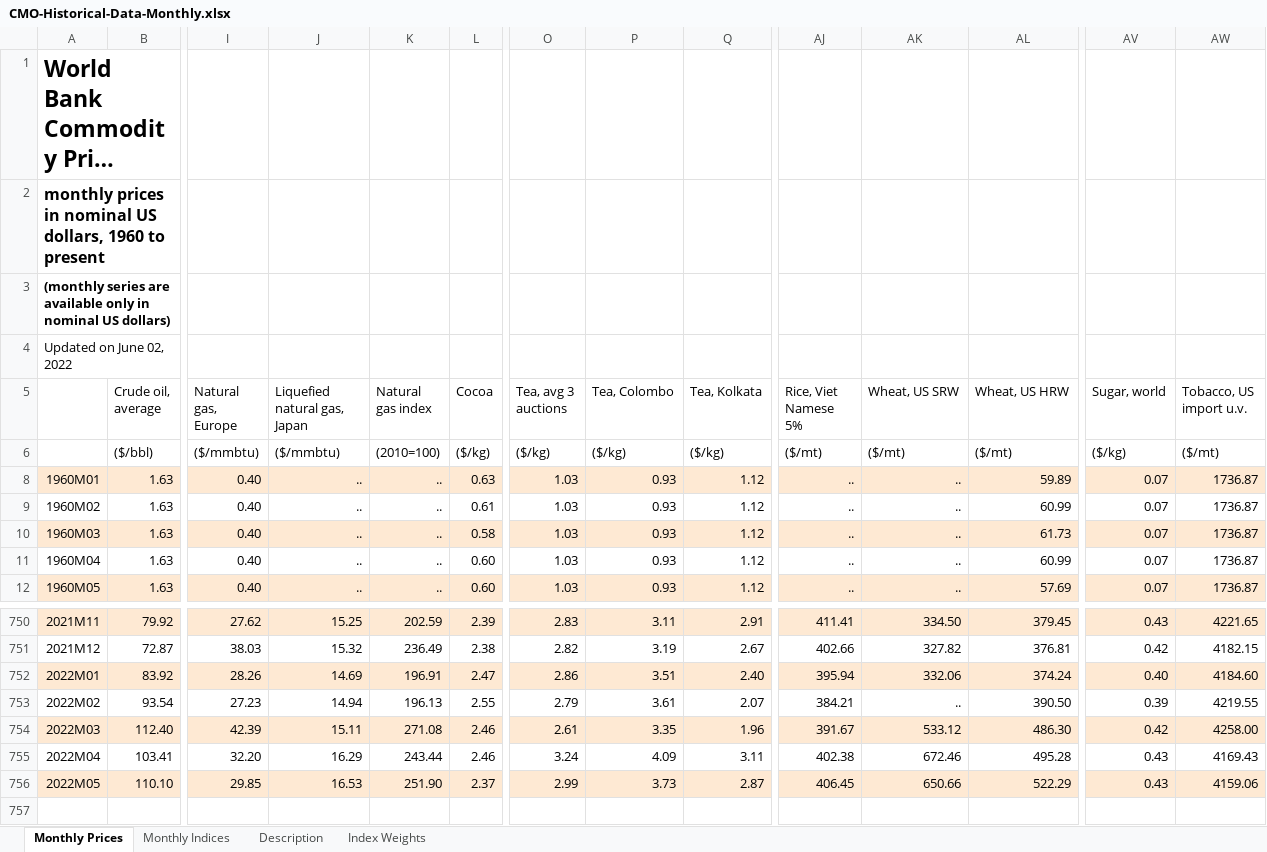
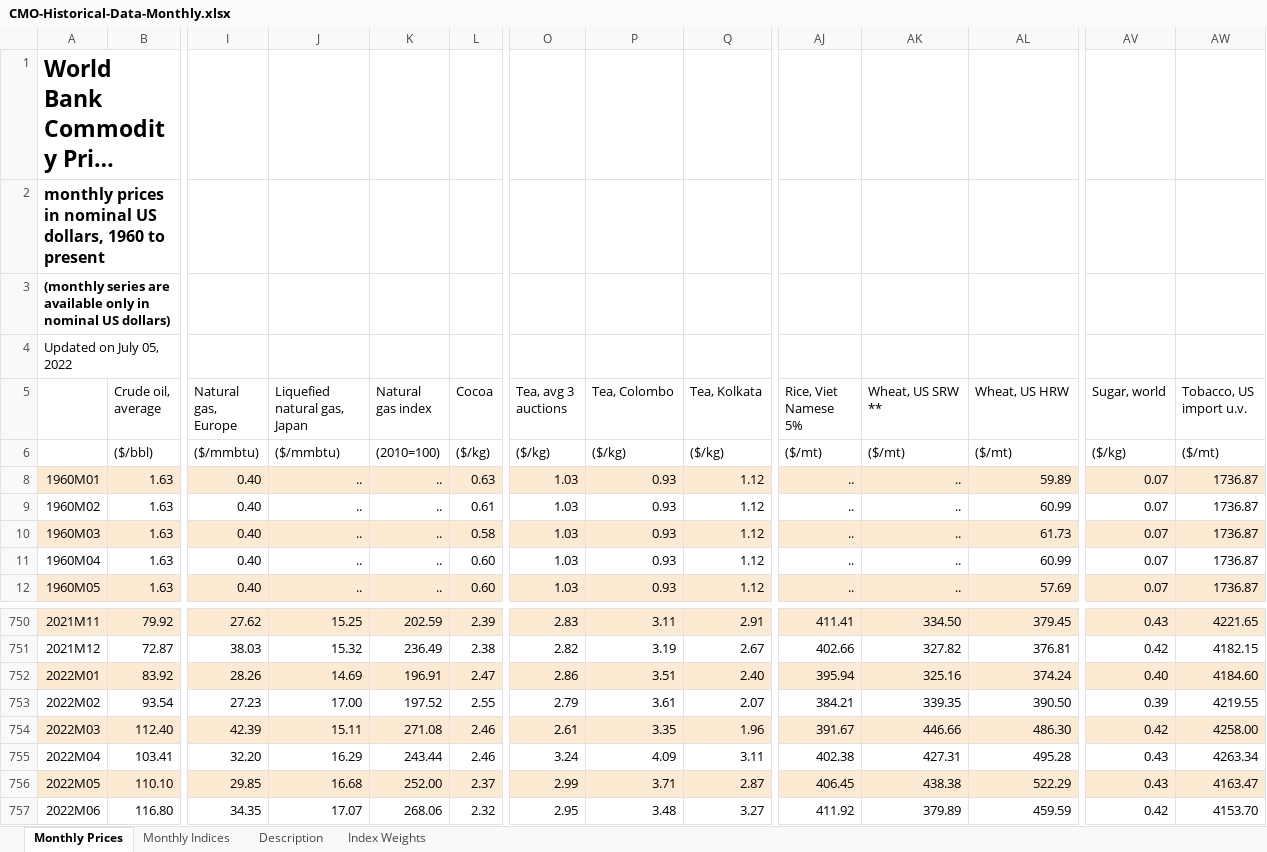
Before and after one commit to OFCE/SIWU, an Excel workbook: data/CMO-Historical-Data-Monthly.xlsx, sheet Monthly Prices, drawn as a sheet; only a part is shown, gaps mark what is left out; long unchanged cells end in …; values as stored, in another font and other column widths than the file's, no borders; rows hold the shown columns only; the diff names each change by its address in the sheet, - before the commit and + after, or states it on an @@ line.

Commit message:
june update

```diff
--- a/data/CMO-Historical-Data-Monthly.xlsx (sheet Monthly Prices)
+++ b/data/CMO-Historical-Data-Monthly.xlsx (sheet Monthly Prices)
-A4: Updated on June 02, 2022
+A4: Updated on July 05, 2022
-AK5: Wheat, US SRW
+AK5: Wheat, US SRW **
-AK752 (Wheat, US SRW **): 332.06
+AK752 (Wheat, US SRW **): 325.16
-J753 (Liquefied natural gas, Japan): 14.94
+J753 (Liquefied natural gas, Japan): 17.00
-K753 (Natural gas index): 196.13
+K753 (Natural gas index): 197.52
-AK753 (Wheat, US SRW **): ..
+AK753 (Wheat, US SRW **): 339.35
-AK754 (Wheat, US SRW **): 533.12
+AK754 (Wheat, US SRW **): 446.66
-AK755 (Wheat, US SRW **): 672.46
+AK755 (Wheat, US SRW **): 427.31
-AW755 (Tobacco, US import u.v.): 4169.43
+AW755 (Tobacco, US import u.v.): 4263.34
-J756 (Liquefied natural gas, Japan): 16.53
+J756 (Liquefied natural gas, Japan): 16.68
-K756 (Natural gas index): 251.90
+K756 (Natural gas index): 252.00
-P756 (Tea, Colombo): 3.73
+P756 (Tea, Colombo): 3.71
-AK756 (Wheat, US SRW **): 650.66
+AK756 (Wheat, US SRW **): 438.38
-AW756 (Tobacco, US import u.v.): 4159.06
+AW756 (Tobacco, US import u.v.): 4163.47
+row 757: 2022M06 | 116.80 | 34.35 | 17.07 | 268.06 | 2.32 | 2.95 | 3.48 | 3.27 | 411.92 | 379.89 | 459.59 | 0.42 | 4153.70
```
Also changed, not shown: sheet Monthly Indices, sheet Description, data/gas datastream.xlsx, 51 other files.
